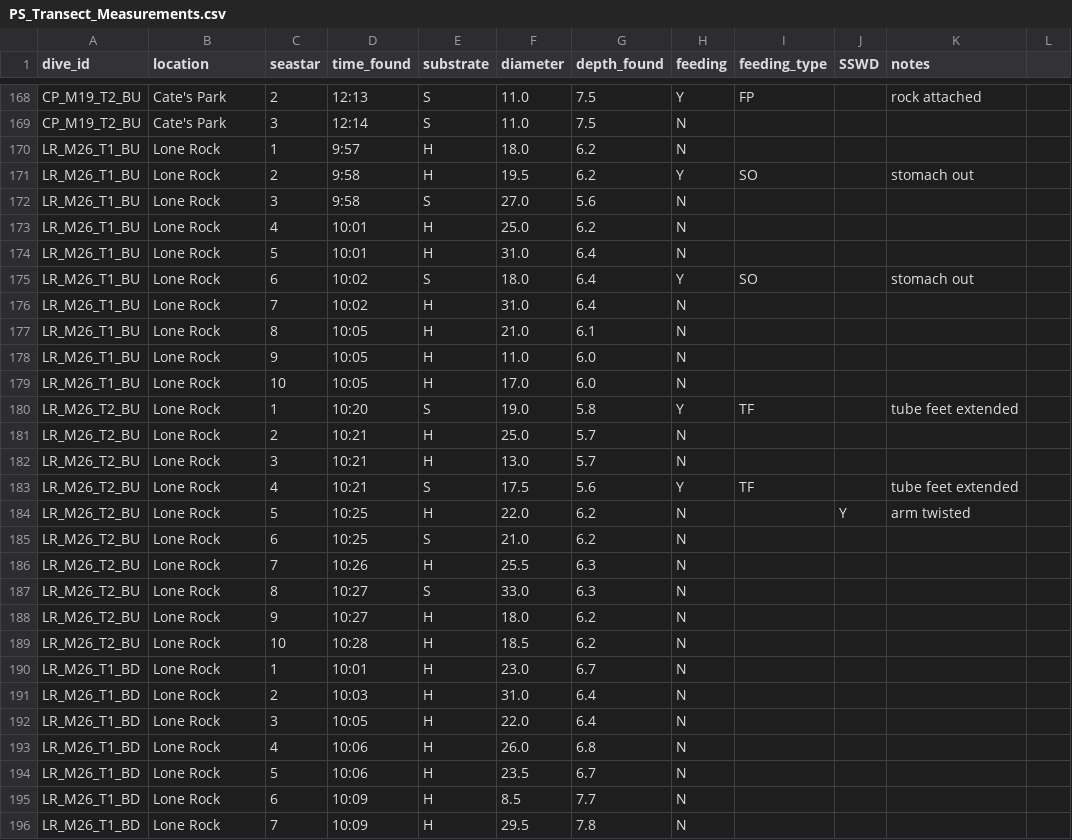
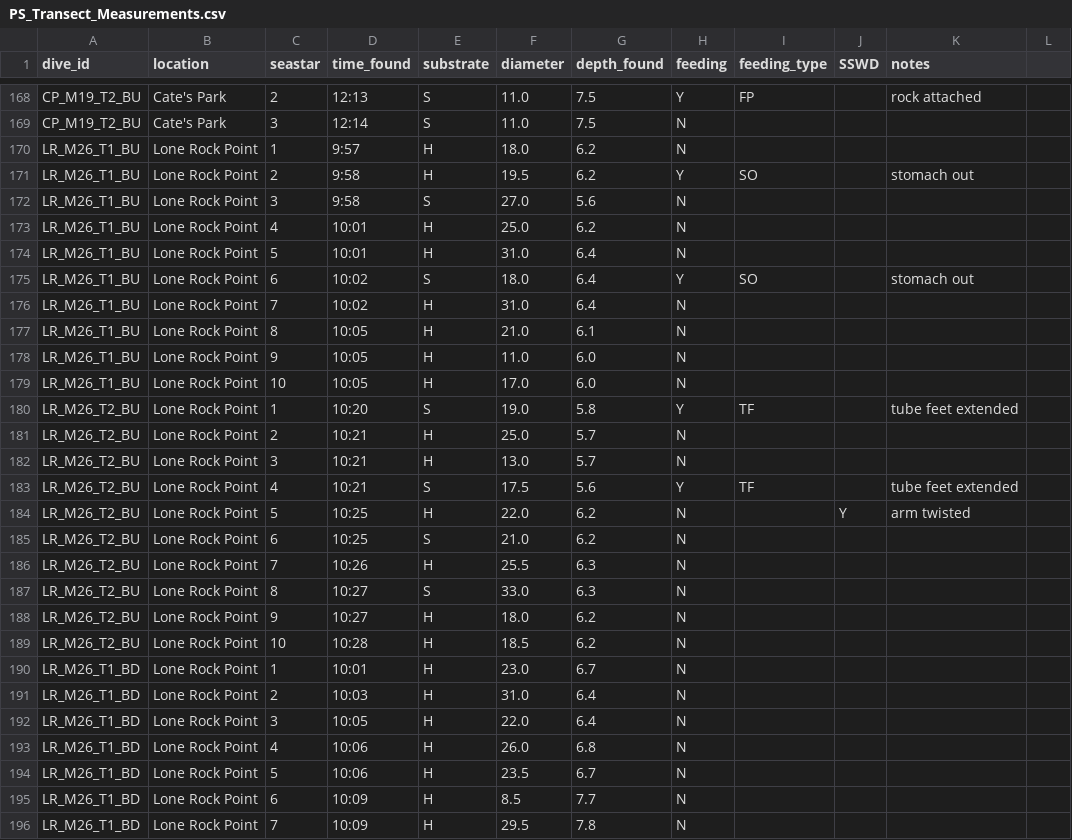
Before and after one commit to njhy22/pink_sea_star_indian_arm, a CSV file: present_raw_data/PS_2025_Transect/PS_Transect_Measurements.csv, drawn as a sheet; only a part is shown, gaps mark what is left out; the diff covers the shown part only.

Commit message:
fixed some data issues in the raw files, attempting to graph Q2 but issues with coloring, attempting to also plot the raw data of "past" and "post"

```diff
--- a/present_raw_data/PS_2025_Transect/PS_Transect_Measurements.csv
+++ b/present_raw_data/PS_2025_Transect/PS_Transect_Measurements.csv
@@ -169,28 +169,28 @@ CP_M19_T2_BU,Cate's Park,2,12:13,S,11.0,7.5,Y,FP,,rock attached,
 CP_M19_T2_BU,Cate's Park,3,12:14,S,11.0,7.5,N,,,,
-LR_M26_T1_BU,Lone Rock,1,9:57,H,18.0,6.2,N,,,,
-LR_M26_T1_BU,Lone Rock,2,9:58,H,19.5,6.2,Y,SO,,stomach out,
-LR_M26_T1_BU,Lone Rock,3,9:58,S,27.0,5.6,N,,,,
-LR_M26_T1_BU,Lone Rock,4,10:01,H,25.0,6.2,N,,,,
-LR_M26_T1_BU,Lone Rock,5,10:01,H,31.0,6.4,N,,,,
-LR_M26_T1_BU,Lone Rock,6,10:02,S,18.0,6.4,Y,SO,,stomach out,
-LR_M26_T1_BU,Lone Rock,7,10:02,H,31.0,6.4,N,,,,
-LR_M26_T1_BU,Lone Rock,8,10:05,H,21.0,6.1,N,,,,
-LR_M26_T1_BU,Lone Rock,9,10:05,H,11.0,6.0,N,,,,
-LR_M26_T1_BU,Lone Rock,10,10:05,H,17.0,6.0,N,,,,
-LR_M26_T2_BU,Lone Rock,1,10:20,S,19.0,5.8,Y,TF,,tube feet extended,
-LR_M26_T2_BU,Lone Rock,2,10:21,H,25.0,5.7,N,,,,
-LR_M26_T2_BU,Lone Rock,3,10:21,H,13.0,5.7,N,,,,
-LR_M26_T2_BU,Lone Rock,4,10:21,S,17.5,5.6,Y,TF,,tube feet extended,
-LR_M26_T2_BU,Lone Rock,5,10:25,H,22.0,6.2,N,,Y,arm twisted,
-LR_M26_T2_BU,Lone Rock,6,10:25,S,21.0,6.2,N,,,,
-LR_M26_T2_BU,Lone Rock,7,10:26,H,25.5,6.3,N,,,,
-LR_M26_T2_BU,Lone Rock,8,10:27,S,33.0,6.3,N,,,,
-LR_M26_T2_BU,Lone Rock,9,10:27,H,18.0,6.2,N,,,,
-LR_M26_T2_BU,Lone Rock,10,10:28,H,18.5,6.2,N,,,,
-LR_M26_T1_BD,Lone Rock,1,10:01,H,23.0,6.7,N,,,,
-LR_M26_T1_BD,Lone Rock,2,10:03,H,31.0,6.4,N,,,,
-LR_M26_T1_BD,Lone Rock,3,10:05,H,22.0,6.4,N,,,,
-LR_M26_T1_BD,Lone Rock,4,10:06,H,26.0,6.8,N,,,,
-LR_M26_T1_BD,Lone Rock,5,10:06,H,23.5,6.7,N,,,,
-LR_M26_T1_BD,Lone Rock,6,10:09,H,8.5,7.7,N,,,,
-LR_M26_T1_BD,Lone Rock,7,10:09,H,29.5,7.8,N,,,,
+LR_M26_T1_BU,Lone Rock Point,1,9:57,H,18.0,6.2,N,,,,
+LR_M26_T1_BU,Lone Rock Point,2,9:58,H,19.5,6.2,Y,SO,,stomach out,
+LR_M26_T1_BU,Lone Rock Point,3,9:58,S,27.0,5.6,N,,,,
+LR_M26_T1_BU,Lone Rock Point,4,10:01,H,25.0,6.2,N,,,,
+LR_M26_T1_BU,Lone Rock Point,5,10:01,H,31.0,6.4,N,,,,
+LR_M26_T1_BU,Lone Rock Point,6,10:02,S,18.0,6.4,Y,SO,,stomach out,
+LR_M26_T1_BU,Lone Rock Point,7,10:02,H,31.0,6.4,N,,,,
+LR_M26_T1_BU,Lone Rock Point,8,10:05,H,21.0,6.1,N,,,,
+LR_M26_T1_BU,Lone Rock Point,9,10:05,H,11.0,6.0,N,,,,
+LR_M26_T1_BU,Lone Rock Point,10,10:05,H,17.0,6.0,N,,,,
+LR_M26_T2_BU,Lone Rock Point,1,10:20,S,19.0,5.8,Y,TF,,tube feet extended,
+LR_M26_T2_BU,Lone Rock Point,2,10:21,H,25.0,5.7,N,,,,
+LR_M26_T2_BU,Lone Rock Point,3,10:21,H,13.0,5.7,N,,,,
+LR_M26_T2_BU,Lone Rock Point,4,10:21,S,17.5,5.6,Y,TF,,tube feet extended,
+LR_M26_T2_BU,Lone Rock Point,5,10:25,H,22.0,6.2,N,,Y,arm twisted,
+LR_M26_T2_BU,Lone Rock Point,6,10:25,S,21.0,6.2,N,,,,
+LR_M26_T2_BU,Lone Rock Point,7,10:26,H,25.5,6.3,N,,,,
+LR_M26_T2_BU,Lone Rock Point,8,10:27,S,33.0,6.3,N,,,,
+LR_M26_T2_BU,Lone Rock Point,9,10:27,H,18.0,6.2,N,,,,
+LR_M26_T2_BU,Lone Rock Point,10,10:28,H,18.5,6.2,N,,,,
+LR_M26_T1_BD,Lone Rock Point,1,10:01,H,23.0,6.7,N,,,,
+LR_M26_T1_BD,Lone Rock Point,2,10:03,H,31.0,6.4,N,,,,
+LR_M26_T1_BD,Lone Rock Point,3,10:05,H,22.0,6.4,N,,,,
+LR_M26_T1_BD,Lone Rock Point,4,10:06,H,26.0,6.8,N,,,,
+LR_M26_T1_BD,Lone Rock Point,5,10:06,H,23.5,6.7,N,,,,
+LR_M26_T1_BD,Lone Rock Point,6,10:09,H,8.5,7.7,N,,,,
+LR_M26_T1_BD,Lone Rock Point,7,10:09,H,29.5,7.8,N,,,,
```
Also changed, not shown: 53 edited cells elsewhere in this file, historic_raw_data/PS_Historic_Data.csv, present_raw_data/PS_2025_Transect/PS_Transect_Abundance.csv, 4 other files.
